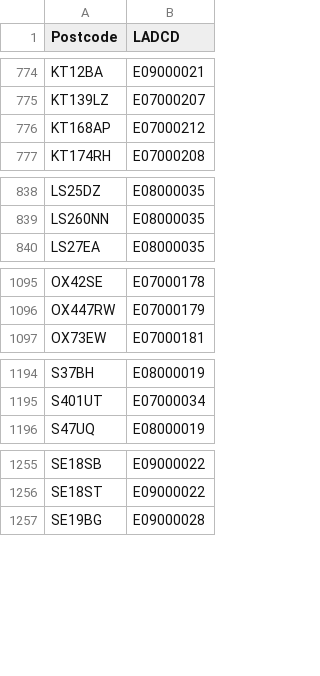
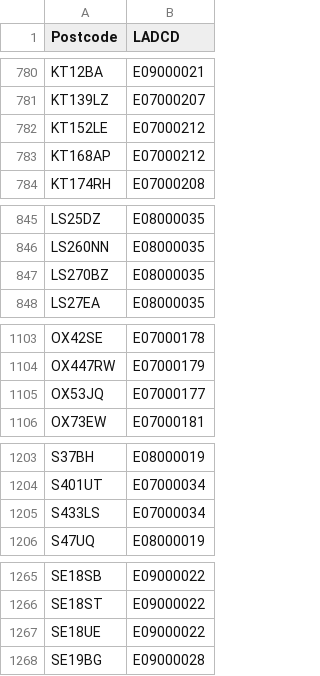
Before and after one commit to open-innovations/true-north, a CSV file: working/b-corp/postcodes.csv, drawn as a sheet; only a part is shown, gaps mark what is left out; the diff covers the shown part only.

```diff
--- a/working/b-corp/postcodes.csv
+++ b/working/b-corp/postcodes.csv
@@ -775,2 +781,3 @@ KT12BA,E09000021
 KT139LZ,E07000207
+KT152LE,E07000212
 KT168AP,E07000212
@@ -839,2 +846,3 @@ LS25DZ,E08000035
 LS260NN,E08000035
+LS270BZ,E08000035
 LS27EA,E08000035
@@ -1096,2 +1104,3 @@ OX42SE,E07000178
 OX447RW,E07000179
+OX53JQ,E07000177
 OX73EW,E07000181
@@ -1195,2 +1204,3 @@ S37BH,E08000019
 S401UT,E07000034
+S433LS,E07000034
 S47UQ,E08000019
@@ -1256,2 +1266,3 @@ SE18SB,E09000022
 SE18ST,E09000022
+SE18UE,E09000022
 SE19BG,E09000028
```
Also changed, not shown: 9 added rows elsewhere in this file, src/themes/true-north/_data/bcorp_by_la.csv, 4 other files.
